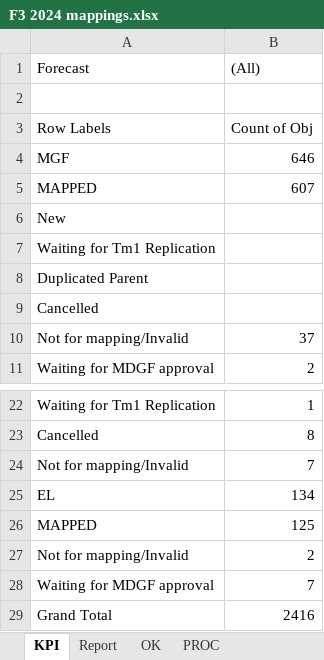
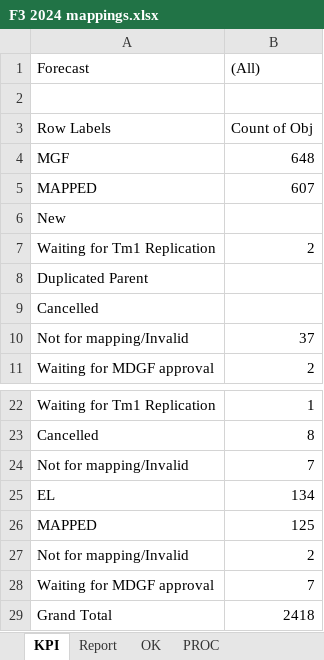
Before and after one commit to violencepierre/GCOH-Tickets-for-Processing, an Excel workbook: F3 2024 mappings.xlsx, sheet KPI, drawn as a sheet; only a part is shown, gaps mark what is left out; values as stored, in another font and other column widths than the file's, no borders; the diff names each change by its address in the sheet, - before the commit and + after, or states it on an @@ line.

```diff
--- a/F3 2024 mappings.xlsx (sheet KPI)
+++ b/F3 2024 mappings.xlsx (sheet KPI)
-B4 ((All)): 646
+B4 ((All)): 648
-B7 ((All)): (empty)
+B7 ((All)): 2
-B29 ((All)): 2416
+B29 ((All)): 2418
```
Also changed, not shown: sheet PROC, sheet Report, Inputs/PyDump.xlsx, 1 other file.
